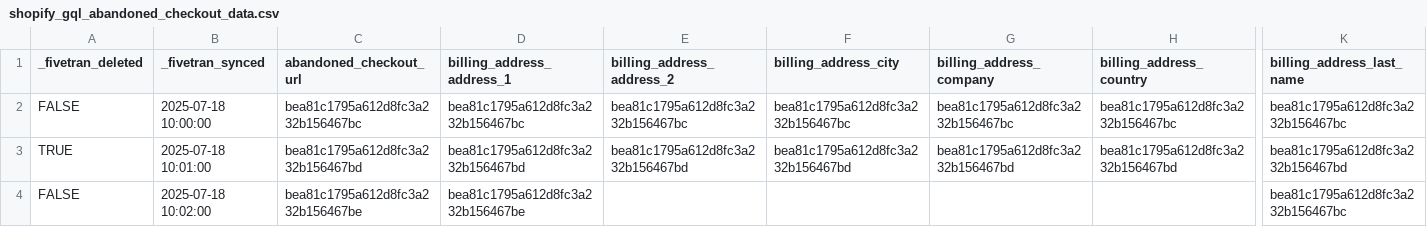
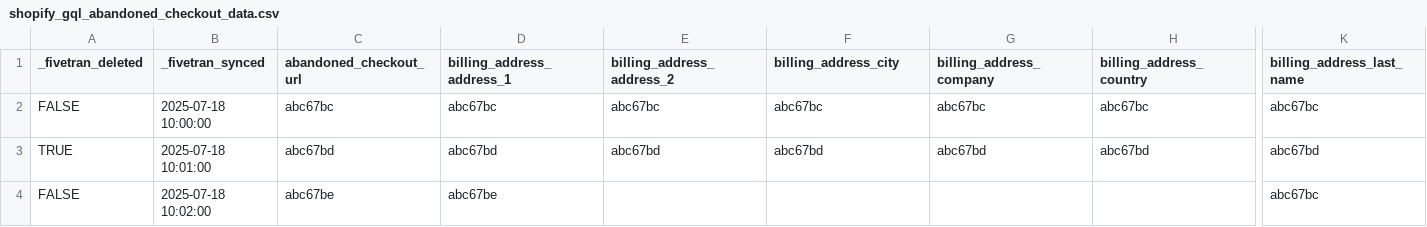
Before and after one commit to fivetran/dbt_shopify, a CSV file: integration_tests/seeds/shopify_gql_abandoned_checkout_data.csv, drawn as a sheet; only a part is shown, gaps mark what is left out; the diff covers the shown part only; the diff names each change by its address in the sheet, - before the commit and + after, or states it on an @@ line.

```diff
--- a/integration_tests/seeds/shopify_gql_abandoned_checkout_data.csv
+++ b/integration_tests/seeds/shopify_gql_abandoned_checkout_data.csv
-C2 (abandoned_checkout_url): bea81c1795a612d8fc3a232b156467bc
+C2 (abandoned_checkout_url): abc67bc
-D2 (billing_address_address_1): bea81c1795a612d8fc3a232b156467bc
+D2 (billing_address_address_1): abc67bc
-E2 (billing_address_address_2): bea81c1795a612d8fc3a232b156467bc
+E2 (billing_address_address_2): abc67bc
-F2 (billing_address_city): bea81c1795a612d8fc3a232b156467bc
+F2 (billing_address_city): abc67bc
-G2 (billing_address_company): bea81c1795a612d8fc3a232b156467bc
+G2 (billing_address_company): abc67bc
-H2 (billing_address_country): bea81c1795a612d8fc3a232b156467bc
+H2 (billing_address_country): abc67bc
-K2 (billing_address_last_name): bea81c1795a612d8fc3a232b156467bc
+K2 (billing_address_last_name): abc67bc
-C3 (abandoned_checkout_url): bea81c1795a612d8fc3a232b156467bd
+C3 (abandoned_checkout_url): abc67bd
-D3 (billing_address_address_1): bea81c1795a612d8fc3a232b156467bd
+D3 (billing_address_address_1): abc67bd
-E3 (billing_address_address_2): bea81c1795a612d8fc3a232b156467bd
+E3 (billing_address_address_2): abc67bd
-F3 (billing_address_city): bea81c1795a612d8fc3a232b156467bd
+F3 (billing_address_city): abc67bd
-G3 (billing_address_company): bea81c1795a612d8fc3a232b156467bd
+G3 (billing_address_company): abc67bd
-H3 (billing_address_country): bea81c1795a612d8fc3a232b156467bd
+H3 (billing_address_country): abc67bd
-K3 (billing_address_last_name): bea81c1795a612d8fc3a232b156467bd
+K3 (billing_address_last_name): abc67bd
-C4 (abandoned_checkout_url): bea81c1795a612d8fc3a232b156467be
+C4 (abandoned_checkout_url): abc67be
-D4 (billing_address_address_1): bea81c1795a612d8fc3a232b156467be
+D4 (billing_address_address_1): abc67be
-K4 (billing_address_last_name): bea81c1795a612d8fc3a232b156467bc
+K4 (billing_address_last_name): abc67bc
```
Also changed, not shown: 39 edited cells elsewhere in this file, integration_tests/seeds/shopify_gql_customer_address_data.csv, integration_tests/seeds/shopify_gql_customer_visit_data.csv, 38 other files.
